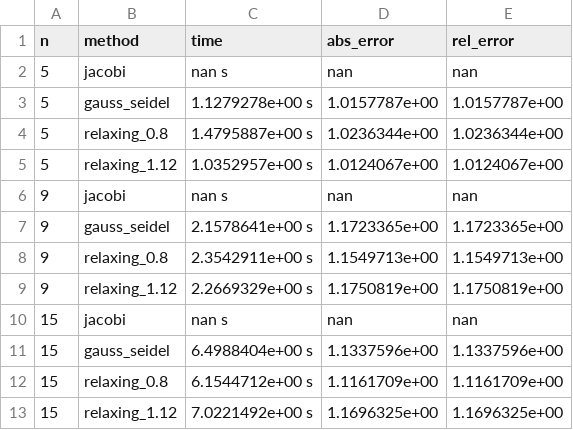
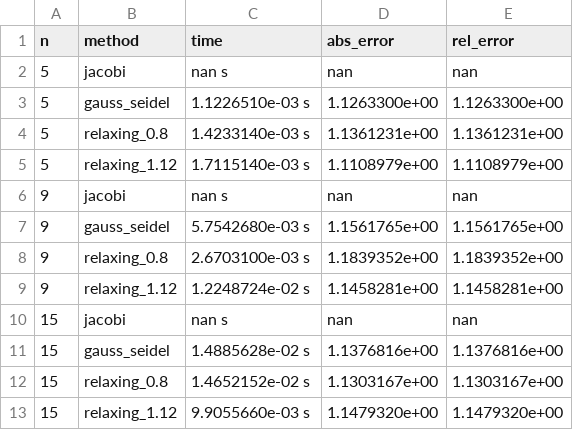
Before and after one commit to igorssant/metodos_numericos, a CSV file: sistema_equacao/output/iterativos_testes.csv, drawn as a sheet.

```diff
--- a/sistema_equacao/output/iterativos_testes.csv
+++ b/sistema_equacao/output/iterativos_testes.csv
@@ -2,12 +2,12 @@ n,method,time,abs_error,rel_error
 5,jacobi,nan s,nan,nan
-5,gauss_seidel,1.1279278e+00 s,1.0157787e+00,1.0157787e+00
-5,relaxing_0.8,1.4795887e+00 s,1.0236344e+00,1.0236344e+00
-5,relaxing_1.12,1.0352957e+00 s,1.0124067e+00,1.0124067e+00
+5,gauss_seidel,1.1226510e-03 s,1.1263300e+00,1.1263300e+00
+5,relaxing_0.8,1.4233140e-03 s,1.1361231e+00,1.1361231e+00
+5,relaxing_1.12,1.7115140e-03 s,1.1108979e+00,1.1108979e+00
 9,jacobi,nan s,nan,nan
-9,gauss_seidel,2.1578641e+00 s,1.1723365e+00,1.1723365e+00
-9,relaxing_0.8,2.3542911e+00 s,1.1549713e+00,1.1549713e+00
-9,relaxing_1.12,2.2669329e+00 s,1.1750819e+00,1.1750819e+00
+9,gauss_seidel,5.7542680e-03 s,1.1561765e+00,1.1561765e+00
+9,relaxing_0.8,2.6703100e-03 s,1.1839352e+00,1.1839352e+00
+9,relaxing_1.12,1.2248724e-02 s,1.1458281e+00,1.1458281e+00
 15,jacobi,nan s,nan,nan
-15,gauss_seidel,6.4988404e+00 s,1.1337596e+00,1.1337596e+00
-15,relaxing_0.8,6.1544712e+00 s,1.1161709e+00,1.1161709e+00
-15,relaxing_1.12,7.0221492e+00 s,1.1696325e+00,1.1696325e+00
+15,gauss_seidel,1.4885628e-02 s,1.1376816e+00,1.1376816e+00
+15,relaxing_0.8,1.4652152e-02 s,1.1303167e+00,1.1303167e+00
+15,relaxing_1.12,9.9055660e-03 s,1.1479320e+00,1.1479320e+00
```
Also changed, not shown: sistema_equacao/output/gauss_testes.csv, sistema_equacao/output/iterativos_solucao.csv, 1 other file.
